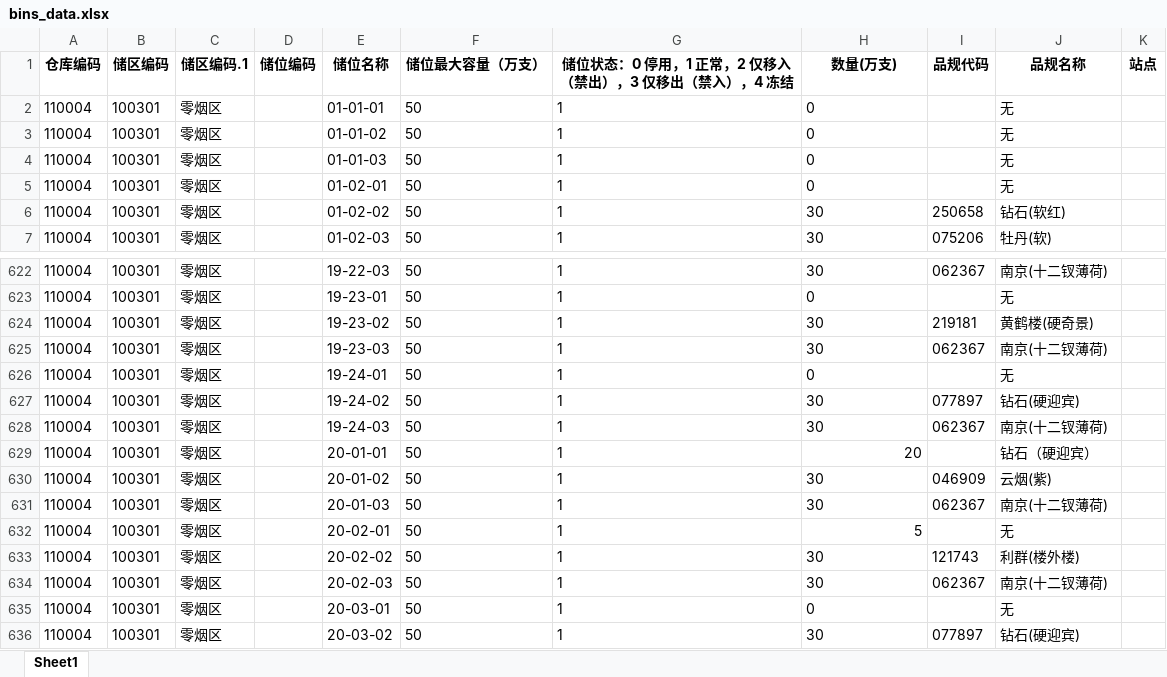
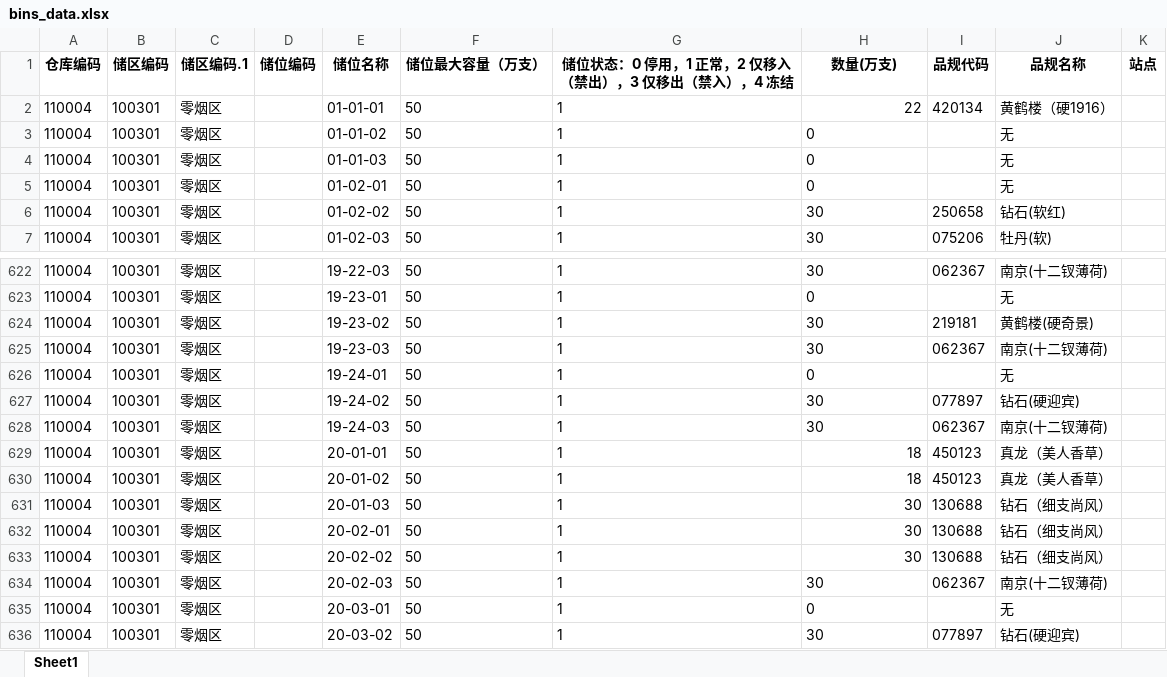
Before and after one commit to Haker0428/LeafDepot, an Excel workbook: services/sim/lms/bins_data.xlsx, sheet Sheet1, drawn as a sheet; only a part is shown, gaps mark what is left out; values as stored, in another font and other column widths than the file's, no borders; the diff names each change by its address in the sheet, - before the commit and + after, or states it on an @@ line.

```diff
--- a/services/sim/lms/bins_data.xlsx (sheet Sheet1)
+++ b/services/sim/lms/bins_data.xlsx (sheet Sheet1)
-H2 (数量(万支)): 0
+H2 (数量(万支)): 22
-I2 (品规代码): (empty)
+I2 (品规代码): 420134
-J2 (品规名称): 无
+J2 (品规名称): 黄鹤楼（硬1916）
-H629 (数量(万支)): 20
+H629 (数量(万支)): 18
-I629 (品规代码): (empty)
+I629 (品规代码): 450123
-J629 (品规名称): 钻石（硬迎宾）
+J629 (品规名称): 真龙（美人香草）
-H630 (数量(万支)): 30
+H630 (数量(万支)): 18
-I630 (品规代码): 046909
+I630 (品规代码): 450123
-J630 (品规名称): 云烟(紫)
+J630 (品规名称): 真龙（美人香草）
-H631 alignment: left
+H631 alignment: right
-I631 (品规代码): 062367
+I631 (品规代码): 130688
-J631 (品规名称): 南京(十二钗薄荷)
+J631 (品规名称): 钻石（细支尚风）
-H632 (数量(万支)): 5
+H632 (数量(万支)): 30
-I632 (品规代码): (empty)
+I632 (品规代码): 130688
-J632 (品规名称): 无
+J632 (品规名称): 钻石（细支尚风）
-H633 alignment: left
+H633 alignment: right
-I633 (品规代码): 121743
+I633 (品规代码): 130688
-J633 (品规名称): 利群(楼外楼)
+J633 (品规名称): 钻石（细支尚风）
```
Also changed, not shown: services/sim/lms/users_data.xlsx, 22 other files.
